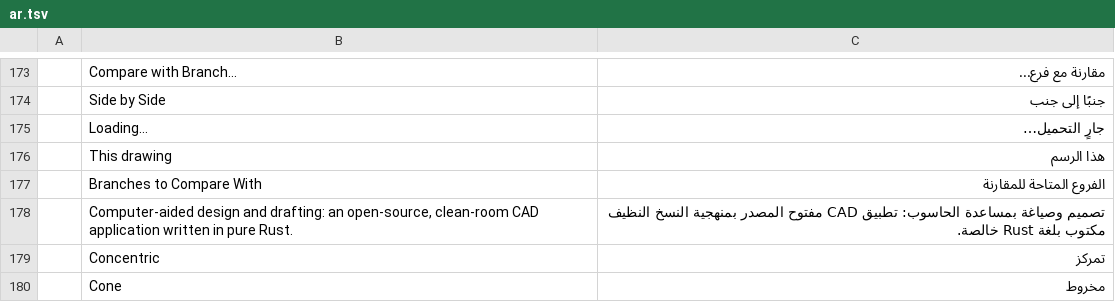
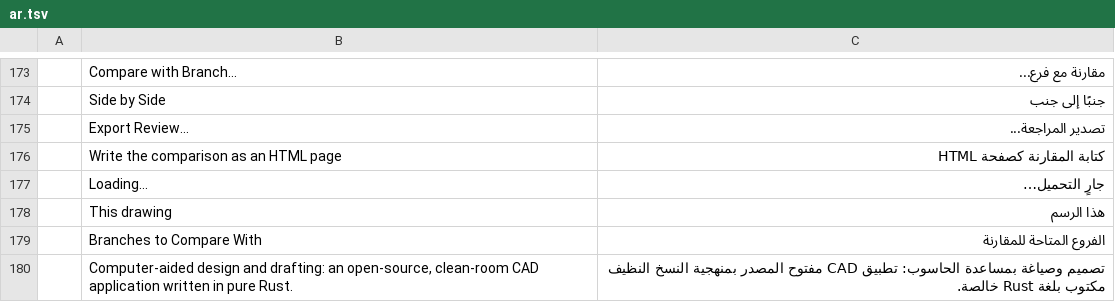
Before and after one commit to Lufftre/cadcraft, a TSV file: crates/ui-egui/src/i18n/ar.tsv, drawn as a sheet; only a part is shown, gaps mark what is left out; the shorter side is filled out with more unchanged rows; the diff names each change by its address in the sheet, - before the commit and + after, or states it on an @@ line.

```diff
--- a/crates/ui-egui/src/i18n/ar.tsv
+++ b/crates/ui-egui/src/i18n/ar.tsv
+row 175:  | Export Review... | تصدير المراجعة...
+row 176:  | Write the comparison as an HTML page | كتابة المقارنة كصفحة HTML
```
Also changed, not shown: crates/ui-egui/src/i18n/de.tsv, crates/ui-egui/src/i18n/es.tsv, 18 other files.
